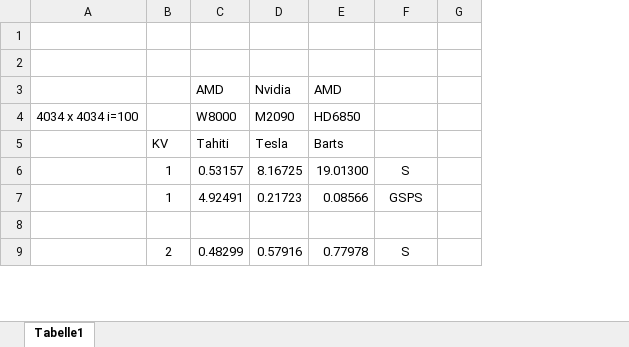
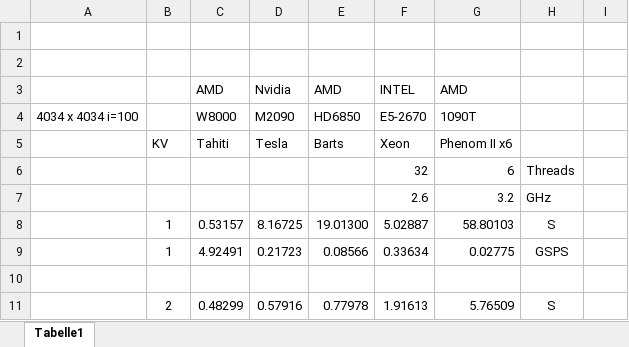
Before and after one commit to MoritzD/Bachelorarbeit, an Excel workbook: Output/Kernel vergleich.xlsx, sheet Tabelle1, drawn as a sheet; only a part is shown; values as stored, in another font and other column widths than the file's, no borders; charts and pictures not drawn; the diff names each change by its address in the sheet, - before the commit and + after, or states it on an @@ line.

Commit message:
Output sumed up in Exel

```diff
--- a/Output/Kernel vergleich.xlsx (sheet Tabelle1)
+++ b/Output/Kernel vergleich.xlsx (sheet Tabelle1)
+column F, rows 3-5: INTEL | E5-2670 | Xeon; rows 8-11: 5.02887 | 0.33634 |  | 1.91613
+column G, rows 3-5: AMD | 1090T | Phenom II x6; rows 8-11: 58.80103 | 0.02775 |  | 5.76509
+row 6:  |  |  |  |  | 32 | 6 | Threads
+row 7:  |  |  |  |  | 2.6 | 3.2 | GHz
```
Also changed, not shown: charts or pictures, 2 other files.
